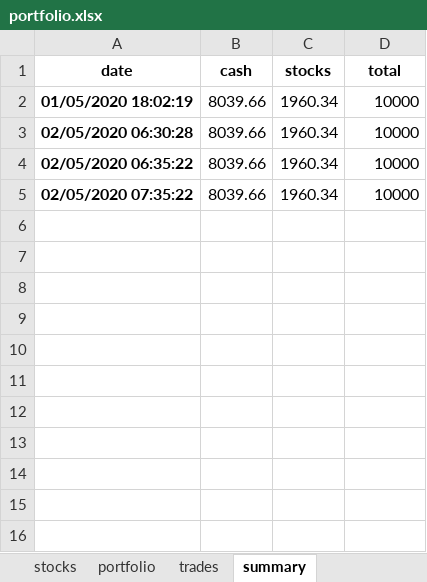
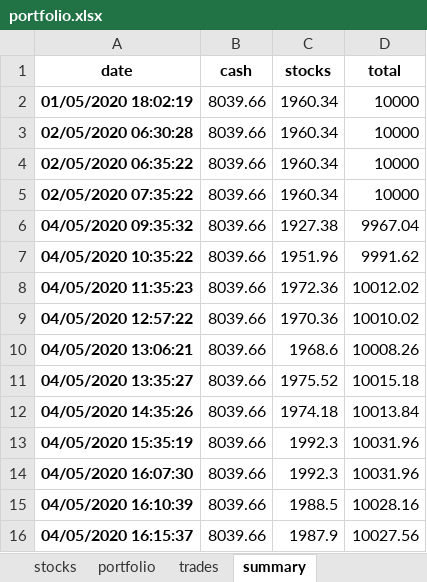
Before and after one commit to Patrickdg/AL-the-Trader, an Excel workbook: portfolio.xlsx, sheet summary, drawn as a sheet; values as stored, in another font and other column widths than the file's, no borders; the diff names each change by its address in the sheet, - before the commit and + after, or states it on an @@ line.

```diff
--- a/portfolio.xlsx (sheet summary)
+++ b/portfolio.xlsx (sheet summary)
+row 6: 04/05/2020 09:35:32 | 8039.66 | 1927.38 | 9967.04
+row 7: 04/05/2020 10:35:22 | 8039.66 | 1951.96 | 9991.62
+row 8: 04/05/2020 11:35:23 | 8039.66 | 1972.36 | 10012.02
+row 9: 04/05/2020 12:57:22 | 8039.66 | 1970.36 | 10010.02
+row 10: 04/05/2020 13:06:21 | 8039.66 | 1968.6 | 10008.26
+row 11: 04/05/2020 13:35:27 | 8039.66 | 1975.52 | 10015.18
+row 12: 04/05/2020 14:35:26 | 8039.66 | 1974.18 | 10013.84
+row 13: 04/05/2020 15:35:19 | 8039.66 | 1992.3 | 10031.96
+row 14: 04/05/2020 16:07:30 | 8039.66 | 1992.3 | 10031.96
+row 15: 04/05/2020 16:10:39 | 8039.66 | 1988.5 | 10028.16
+row 16: 04/05/2020 16:15:37 | 8039.66 | 1987.9 | 10027.56
```
Also changed, not shown: sheet watchlist, sheet stocks, sheet portfolio, __testing/portfolio.xlsx, 3 other files.
